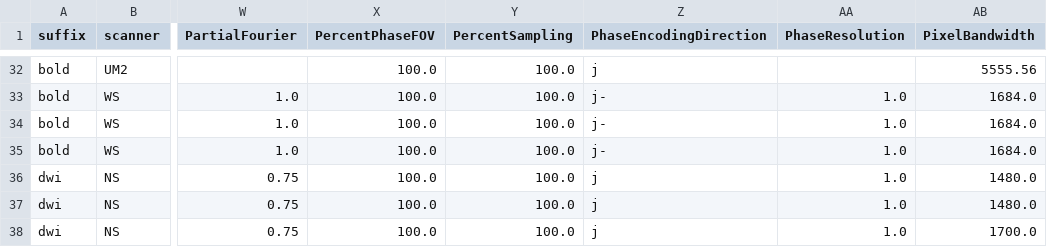
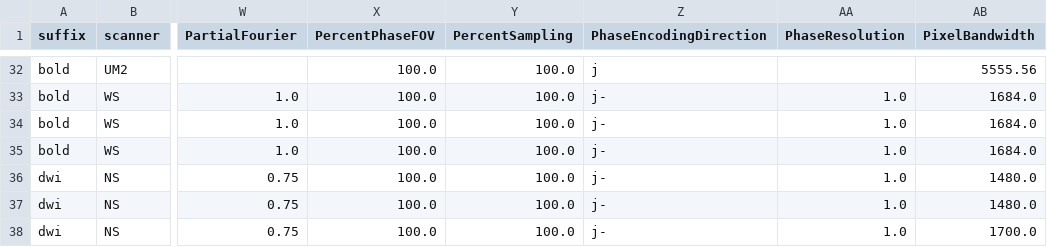
Before and after one commit to a2cps/mri_imaging_pipeline, a TSV file: heudiconv_app/assets/acq-params.tsv, drawn as a sheet; only a part is shown, gaps mark what is left out; the diff covers the shown part only; the diff names each change by its address in the sheet, - before the commit and + after, or states it on an @@ line.

```diff
--- a/heudiconv_app/assets/acq-params.tsv
+++ b/heudiconv_app/assets/acq-params.tsv
-Z36:Z38 (PhaseEncodingDirection): j
+Z36:Z38 (PhaseEncodingDirection): j-
```
Also changed, not shown: 30 edited cells elsewhere in this file, 10 other files.
